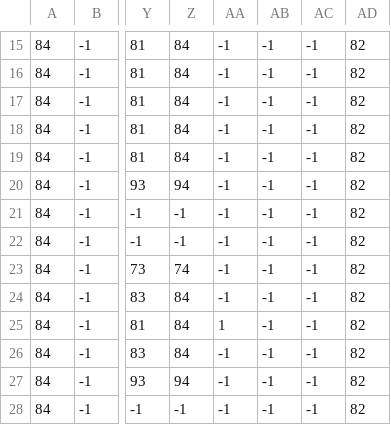
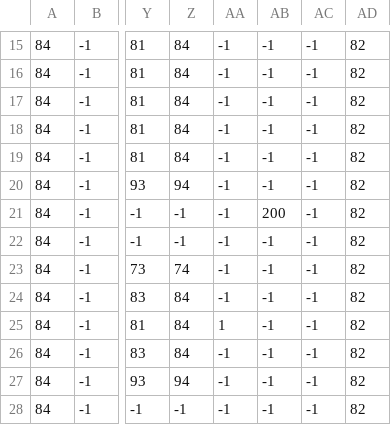
Before and after one commit to SushiOnToast/pygame-community-spring-jam-2025, a CSV file: map/boundary3.csv, drawn as a sheet; only a part is shown, gaps mark what is left out; the diff names each change by its address in the sheet, - before the commit and + after, or states it on an @@ line.

```diff
--- a/map/boundary3.csv
+++ b/map/boundary3.csv
-AB21: -1
+AB21: 200
```
Also changed, not shown: 3 other files.
